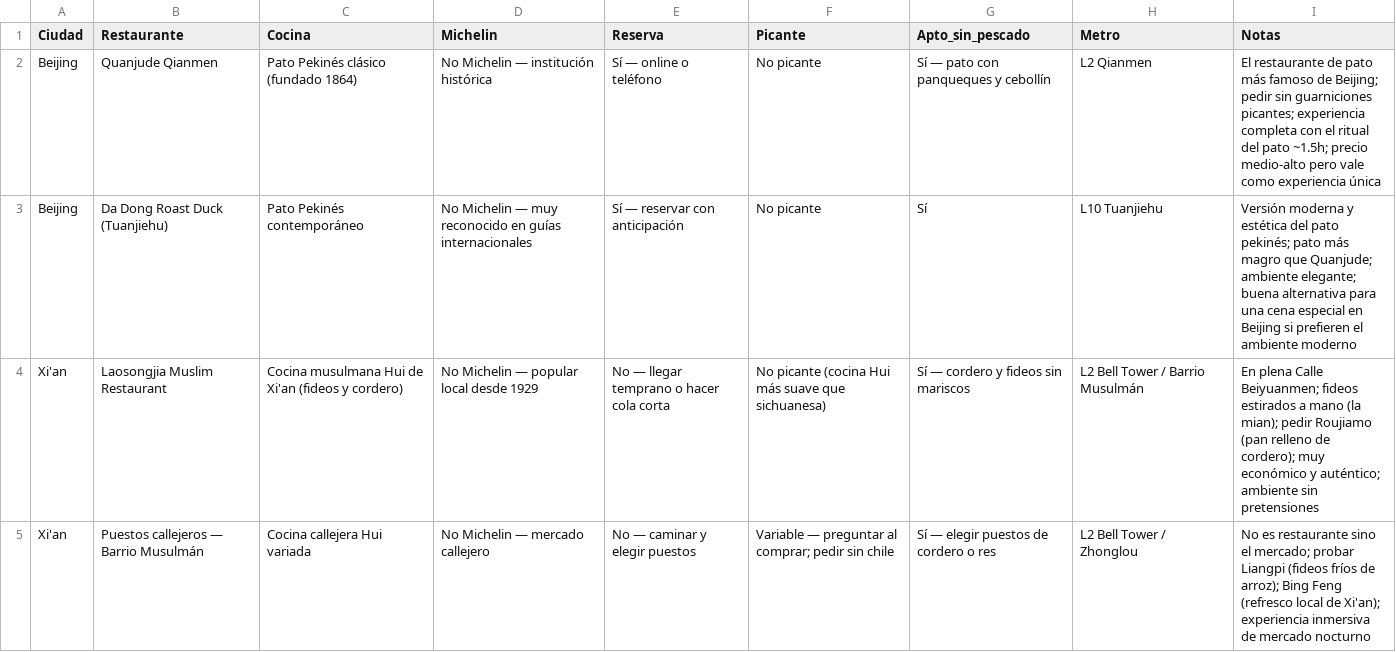
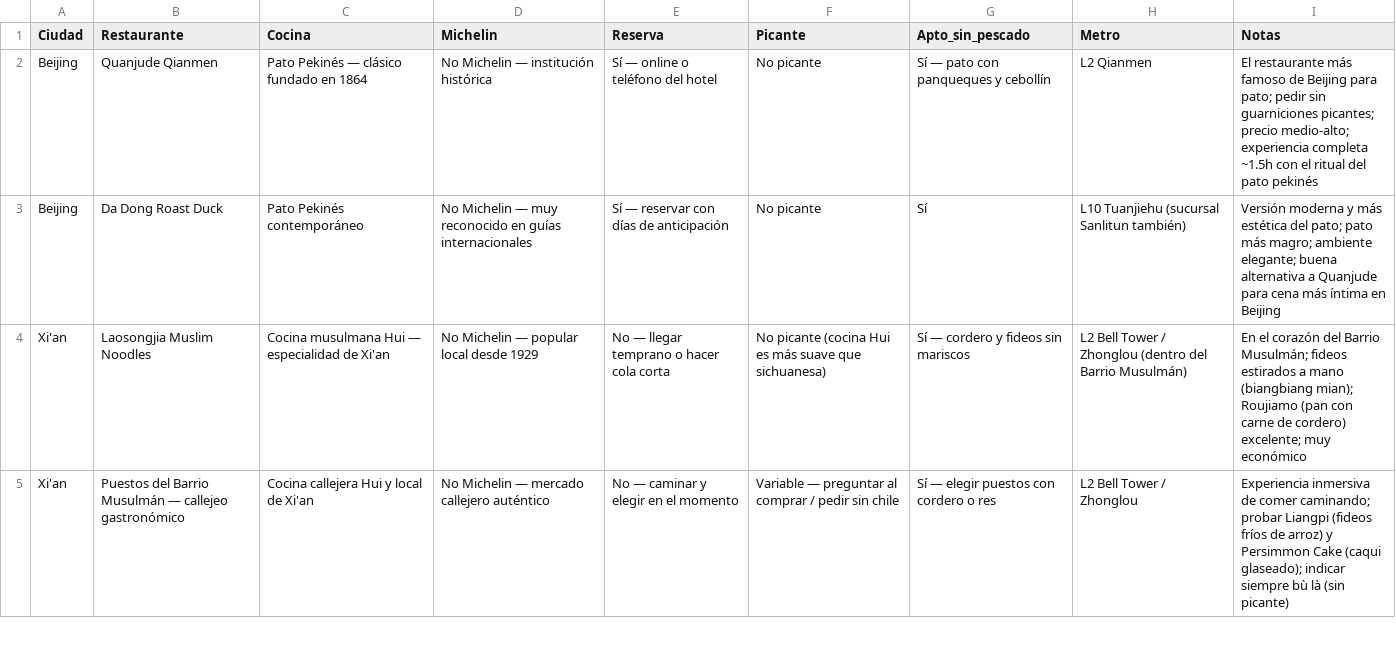
Before and after one commit to nadia19081d/Viaje-China-2027-, a CSV file: restaurantes.csv, drawn as a sheet; only a part is shown; the diff covers the shown part only.

```diff
--- a/restaurantes.csv
+++ b/restaurantes.csv
@@ -1,5 +1,5 @@
 Ciudad,Restaurante,Cocina,Michelin,Reserva,Picante,Apto_sin_pescado,Metro,Notas
-Beijing,Quanjude Qianmen,Pato Pekinés clásico (fundado 1864),No Michelin — institución histórica,Sí — online o teléfono,No picante,Sí — pato con panqueques y cebollín,L2 Qianmen,El restaurante de pato más famoso de Beijing; pedir sin guarniciones picantes; experiencia completa con el ritual del pato ~1.5h; precio medio-alto pero vale como experiencia única
-Beijing,Da Dong Roast Duck (Tuanjiehu),Pato Pekinés contemporáneo,No Michelin — muy reconocido en guías internacionales,Sí — reservar con anticipación,No picante,Sí,L10 Tuanjiehu,Versión moderna y estética del pato pekinés; pato más magro que Quanjude; ambiente elegante; buena alternativa para una cena especial en Beijing si prefieren el ambiente moderno
-Xi'an,Laosongjia Muslim Restaurant,Cocina musulmana Hui de Xi'an (fideos y cordero),No Michelin — popular local desde 1929,No — llegar temprano o hacer cola corta,No picante (cocina Hui más suave que sichuanesa),Sí — cordero y fideos sin mariscos,L2 Bell Tower / Barrio Musulmán,En plena Calle Beiyuanmen; fideos estirados a mano (la mian); pedir Roujiamo (pan relleno de cordero); muy económico y auténtico; ambiente sin pretensiones
-Xi'an,Puestos callejeros — Barrio Musulmán,Cocina callejera Hui variada,No Michelin — mercado callejero,No — caminar y elegir puestos,Variable — preguntar al comprar; pedir sin chile,Sí — elegir puestos de cordero o res,L2 Bell Tower / Zhonglou,No es restaurante sino el mercado; probar Liangpi (fideos fríos de arroz); Bing Feng (refresco local de Xi'an); experiencia inmersiva de mercado nocturno
+Beijing,Quanjude Qianmen,Pato Pekinés — clásico fundado en 1864,No Michelin — institución histórica,Sí — online o teléfono del hotel,No picante,Sí — pato con panqueques y cebollín,L2 Qianmen,El restaurante más famoso de Beijing para pato; pedir sin guarniciones picantes; precio medio-alto; experiencia completa ~1.5h con el ritual del pato pekinés
+Beijing,Da Dong Roast Duck,Pato Pekinés contemporáneo,No Michelin — muy reconocido en guías internacionales,Sí — reservar con días de anticipación,No picante,Sí,L10 Tuanjiehu (sucursal Sanlitun también),Versión moderna y más estética del pato; pato más magro; ambiente elegante; buena alternativa a Quanjude para cena más íntima en Beijing
+Xi'an,Laosongjia Muslim Noodles,Cocina musulmana Hui — especialidad de Xi'an,No Michelin — popular local desde 1929,No — llegar temprano o hacer cola corta,No picante (cocina Hui es más suave que sichuanesa),Sí — cordero y fideos sin mariscos,L2 Bell Tower / Zhonglou (dentro del Barrio Musulmán),En el corazón del Barrio Musulmán; fideos estirados a mano (biangbiang mian); Roujiamo (pan con carne de cordero) excelente; muy económico
+Xi'an,Puestos del Barrio Musulmán — callejeo gastronómico,Cocina callejera Hui y local de Xi'an,No Michelin — mercado callejero auténtico,No — caminar y elegir en el momento,Variable — preguntar al comprar / pedir sin chile,Sí — elegir puestos con cordero o res,L2 Bell Tower / Zhonglou,Experiencia inmersiva de comer caminando; probar Liangpi (fideos fríos de arroz) y Persimmon Cake (caqui glaseado); indicar siempre bù là (sin picante)
```
Also changed, not shown: 1 added row, 1 removed row and 35 edited cells elsewhere in this file.
